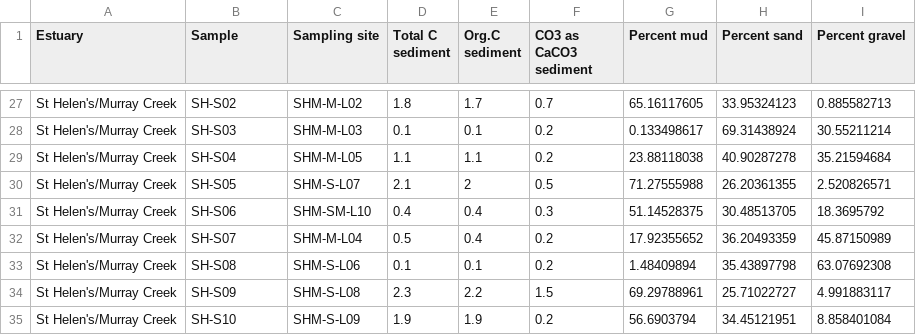
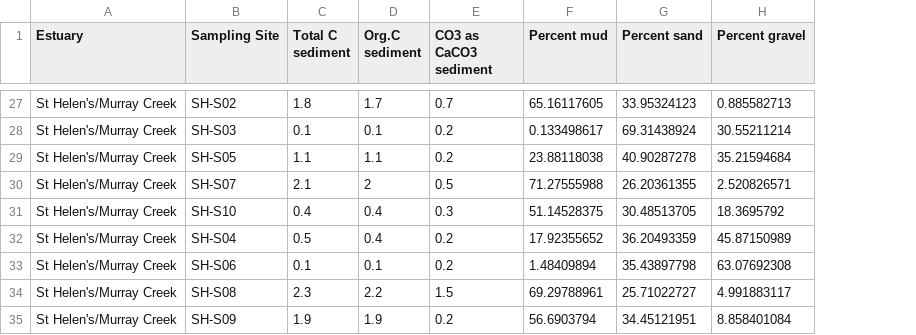
Before and after one commit to Clarajos/MyRepo, a CSV file: Data/Sediments2020.csv, drawn as a sheet; only a part is shown, gaps mark what is left out; the diff covers the shown part only; the diff names each change by its address in the sheet, - before the commit and + after, or states it on an @@ line.

```diff
--- a/Data/Sediments2020.csv
+++ b/Data/Sediments2020.csv
-column C (Sampling site), rows 27-35: SHM-M-L02 | SHM-M-L03 | SHM-M-L05 | SHM-S-L07 | SHM-SM-L10 | SHM-M-L04 | SHM-S-L06 | SHM-S-L08 | SHM-S-L09
-B1: Sample
+B1: Sampling Site
-B29 (Sampling Site): SH-S04
+B29 (Sampling Site): SH-S05
-B30 (Sampling Site): SH-S05
+B30 (Sampling Site): SH-S07
-B31 (Sampling Site): SH-S06
+B31 (Sampling Site): SH-S10
-B32 (Sampling Site): SH-S07
+B32 (Sampling Site): SH-S04
-B33 (Sampling Site): SH-S08
+B33 (Sampling Site): SH-S06
-B34 (Sampling Site): SH-S09
+B34 (Sampling Site): SH-S08
-B35 (Sampling Site): SH-S10
+B35 (Sampling Site): SH-S09
```
Also changed, not shown: 20 edited cells elsewhere in this file, Data/Nutrients2018.csv, Data/Nutrients2020.csv, 15 other files.
